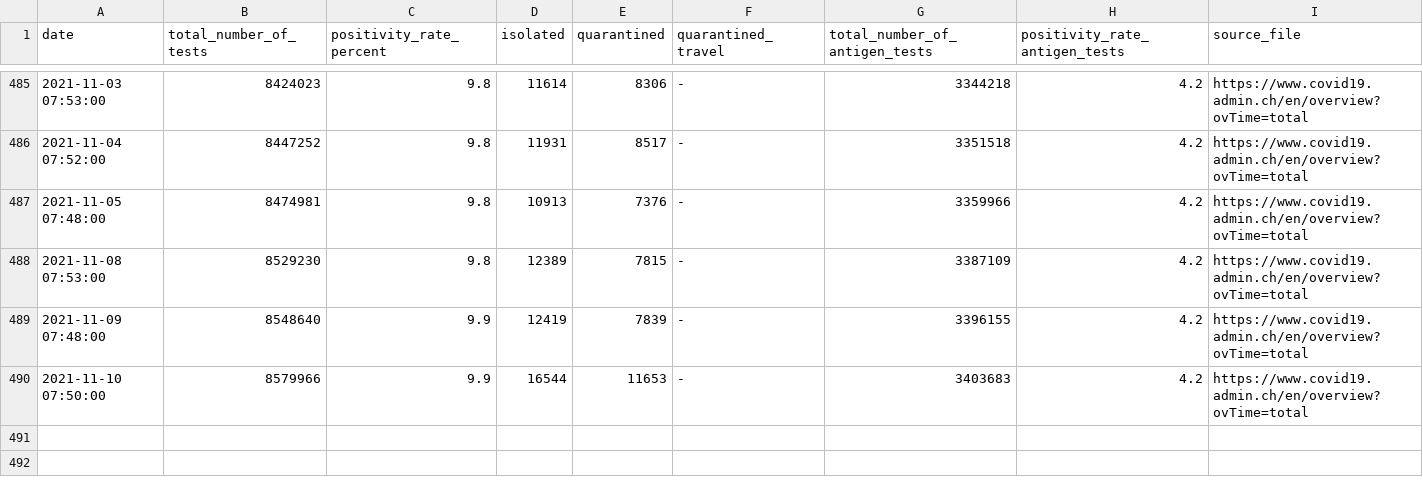
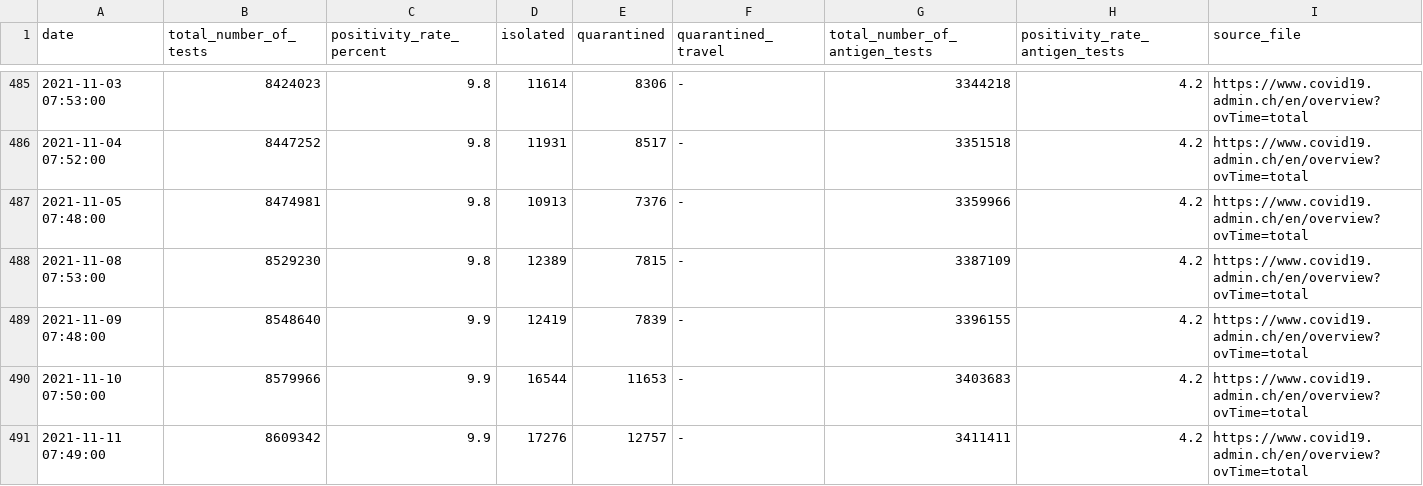
Before and after one commit to maekke/bag_data, a CSV file: bag_data.csv, drawn as a sheet; only a part is shown, gaps mark what is left out.

Commit message:
Update data from BAG

```diff
--- a/bag_data.csv
+++ b/bag_data.csv
@@ -490 +490,2 @@ date,total_number_of_tests,positivity_rate_percent,isolated,quarantined,quaranti
 2021-11-10 07:50:00,8579966,9.9,16544,11653,-,3403683,4.2,https://www.covid19.admin.ch/en/overview?ovTime=total
+2021-11-11 07:49:00,8609342,9.9,17276,12757,-,3411411,4.2,https://www.covid19.admin.ch/en/overview?ovTime=total
```
